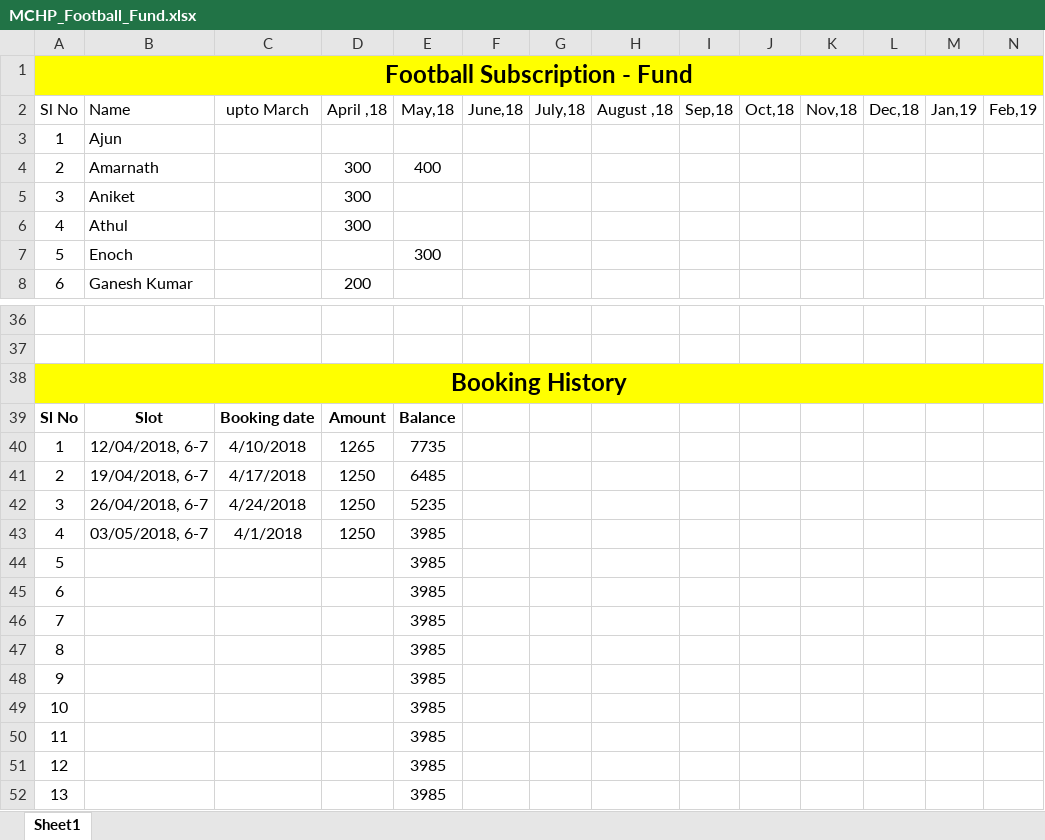
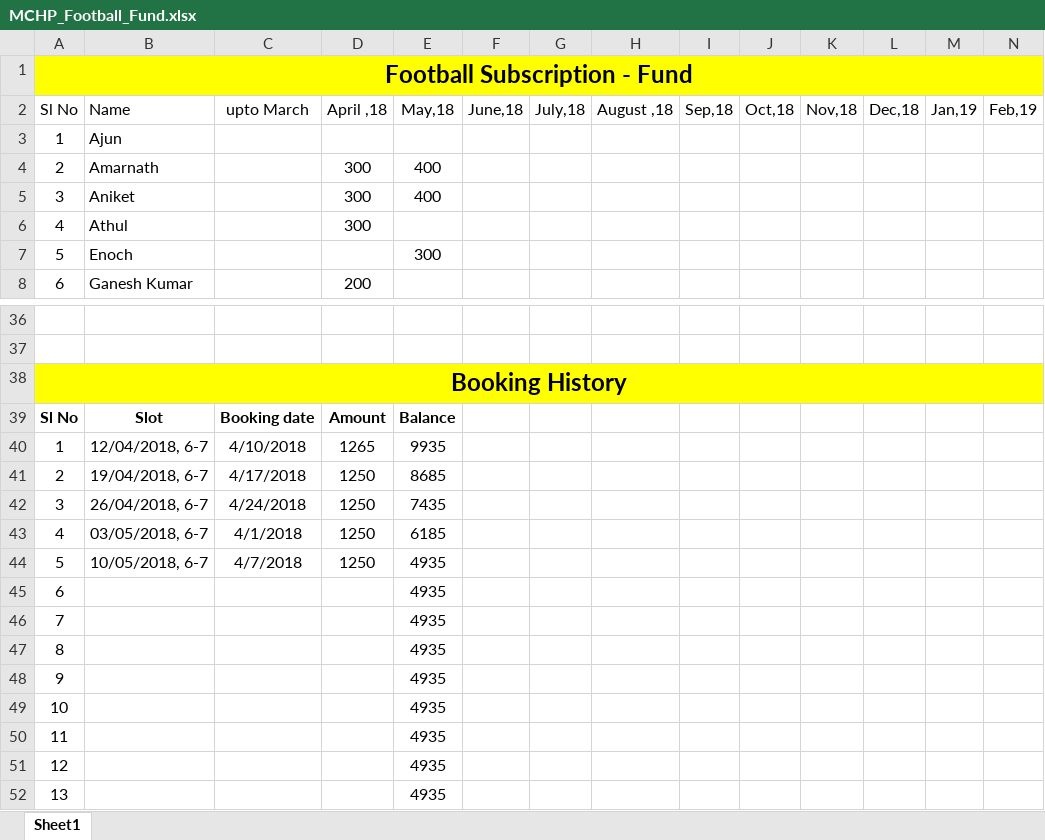
Before and after one commit to TintuVayalattu/fb_fund, an Excel workbook: MCHP_Football_Fund.xlsx, sheet Sheet1, drawn as a sheet; only a part is shown, gaps mark what is left out; values as stored, in another font and other column widths than the file's, no borders; conditional formats not drawn; removed rows and columns are numbered as before the commit, all else as after; rows hold the shown columns only; the diff covers the shown part only; the diff names each change by its address in the sheet, - before the commit and + after, or states it on an @@ line.

Commit message:
Riyas,Justin,Yogesh paid

```diff
--- a/MCHP_Football_Fund.xlsx (sheet Sheet1)
+++ b/MCHP_Football_Fund.xlsx (sheet Sheet1)
-E5 (May,18): (empty)
+E5 (May,18): 400
-E40 (May,18): 7735
+E40 (May,18): 9935
-E41 (May,18): 6485
+E41 (May,18): 8685
-E42 (May,18): 5235
+E42 (May,18): 7435
-E43 (May,18): 3985
+E43 (May,18): 6185
-row 44: 5 |  |  |  | 3985
-row 45: 6 |  |  |  | 3985
-row 46: 7 |  |  |  | 3985
-row 47: 8 |  |  |  | 3985
-row 48: 9 |  |  |  | 3985
-row 49: 10 |  |  |  | 3985
-row 50: 11 |  |  |  | 3985
-row 51: 12 |  |  |  | 3985
-row 52: 13 |  |  |  | 3985
+row 44: 5 | 10/05/2018, 6-7 | 4/7/2018 | 1250 | 4935
+row 45: 6 |  |  |  | 4935
+row 46: 7 |  |  |  | 4935
+row 47: 8 |  |  |  | 4935
+row 48: 9 |  |  |  | 4935
+row 49: 10 |  |  |  | 4935
+row 50: 11 |  |  |  | 4935
+row 51: 12 |  |  |  | 4935
+row 52: 13 |  |  |  | 4935
```
Also changed, not shown: 10 edited cells elsewhere in this sheet.
